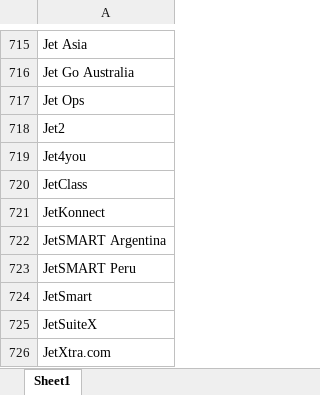
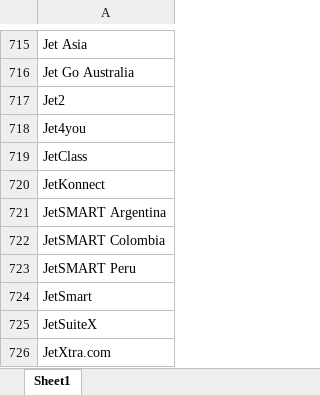
Before and after one commit to Laura1385/projectaircraft_api, an Excel workbook: df_skyscanners_clean.xlsx, sheet Sheet1, drawn as a sheet; only a part is shown, gaps mark what is left out; values as stored, in another font and other column widths than the file's, no borders; removed rows and columns are numbered as before the commit, all else as after; the diff names each change by its address in the sheet, - before the commit and + after, or states it on an @@ line.

```diff
--- a/df_skyscanners_clean.xlsx (sheet Sheet1)
+++ b/df_skyscanners_clean.xlsx (sheet Sheet1)
-row 717: Jet Ops
+row 722: JetSMART Colombia
```
Also changed, not shown: df_airfleets_clean.xlsx, 8 other files.
